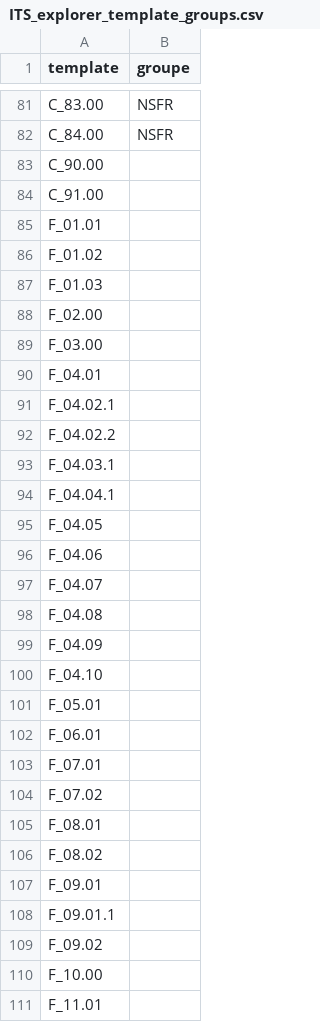
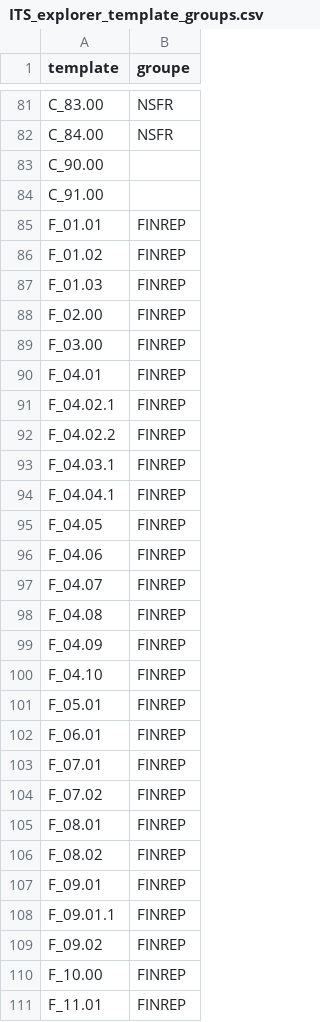
Before and after one commit to francoislandais/irb_dashboard, a CSV file: app/assets/ITS_explorer_template_groups.csv, drawn as a sheet; only a part is shown, gaps mark what is left out; the diff covers the shown part only.

```diff
--- a/app/assets/ITS_explorer_template_groups.csv
+++ b/app/assets/ITS_explorer_template_groups.csv
@@ -84,28 +84,28 @@ C_90.00;
 C_91.00;
-F_01.01;
-F_01.02;
-F_01.03;
-F_02.00;
-F_03.00;
-F_04.01;
-F_04.02.1;
-F_04.02.2;
-F_04.03.1;
-F_04.04.1;
-F_04.05;
-F_04.06;
-F_04.07;
-F_04.08;
-F_04.09;
-F_04.10;
-F_05.01;
-F_06.01;
-F_07.01;
-F_07.02;
-F_08.01;
-F_08.02;
-F_09.01;
-F_09.01.1;
-F_09.02;
-F_10.00;
-F_11.01;
+F_01.01;FINREP
+F_01.02;FINREP
+F_01.03;FINREP
+F_02.00;FINREP
+F_03.00;FINREP
+F_04.01;FINREP
+F_04.02.1;FINREP
+F_04.02.2;FINREP
+F_04.03.1;FINREP
+F_04.04.1;FINREP
+F_04.05;FINREP
+F_04.06;FINREP
+F_04.07;FINREP
+F_04.08;FINREP
+F_04.09;FINREP
+F_04.10;FINREP
+F_05.01;FINREP
+F_06.01;FINREP
+F_07.01;FINREP
+F_07.02;FINREP
+F_08.01;FINREP
+F_08.02;FINREP
+F_09.01;FINREP
+F_09.01.1;FINREP
+F_09.02;FINREP
+F_10.00;FINREP
+F_11.01;FINREP
```
Also changed, not shown: 1 added row and 79 edited cells elsewhere in this file.
